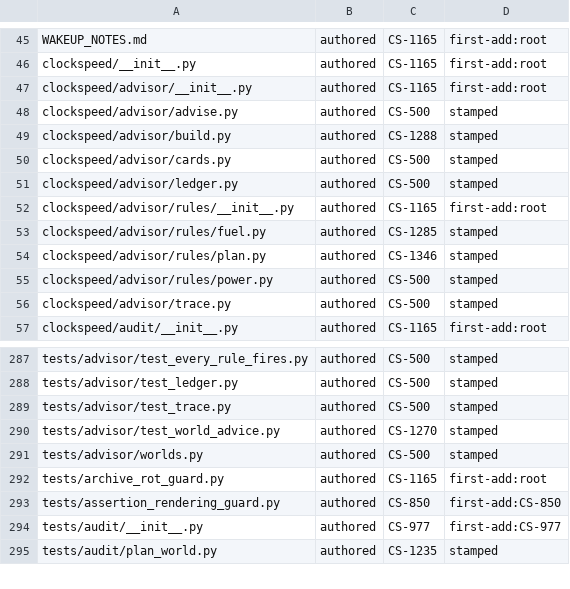
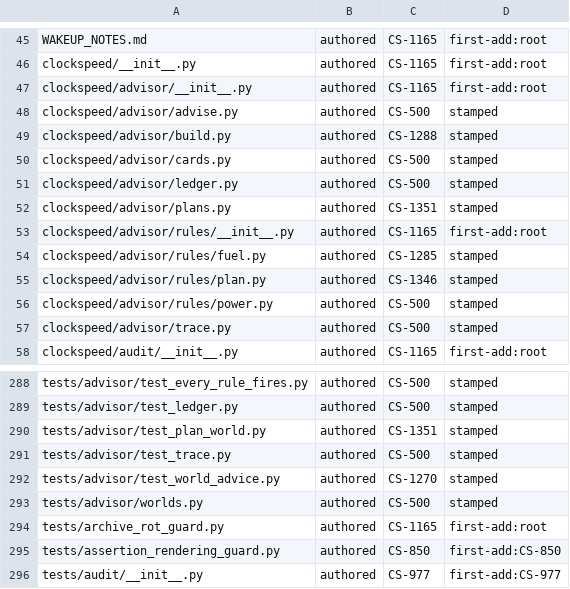
Before and after one commit to Remus3/ClockSpeed, a TSV file: tools/provenance.tsv, drawn as a sheet; only a part is shown, gaps mark what is left out; the shorter side is filled out with more unchanged rows.

Commit message:
feat(CS-1351): rank a plan in advise_world and register the family
advise_world and inputs_of gain an optional plan_request. clockspeed/advisor/plans.py joins each recipe's published asset path to the world's unlocked recipes by whole string, bounds the search, runs one search per ladder rung over the kept set and ranks once with each rung's optimum as its reference. A refusal is a status, never a crash and never text. The plan family joins _FAMILIES and is offered a status on every world, so a world with no target records one indeterminate step, never a missing input. The firing path records one too: a plan is never compared with the world, so a target that moved completes no card. The surface passes no target, so plan.adopt fires on no real world until a selector ships; the ARCHITECTURE row says so.

```diff
--- a/tools/provenance.tsv
+++ b/tools/provenance.tsv
@@ -51,2 +51,3 @@ clockspeed/advisor/cards.py	authored	CS-500	stamped
 clockspeed/advisor/ledger.py	authored	CS-500	stamped
+clockspeed/advisor/plans.py	authored	CS-1351	stamped
 clockspeed/advisor/rules/__init__.py	authored	CS-1165	first-add:root
@@ -288,2 +289,3 @@ tests/advisor/test_every_rule_fires.py	authored	CS-500	stamped
 tests/advisor/test_ledger.py	authored	CS-500	stamped
+tests/advisor/test_plan_world.py	authored	CS-1351	stamped
 tests/advisor/test_trace.py	authored	CS-500	stamped
```
Also changed, not shown: 10 other files.
